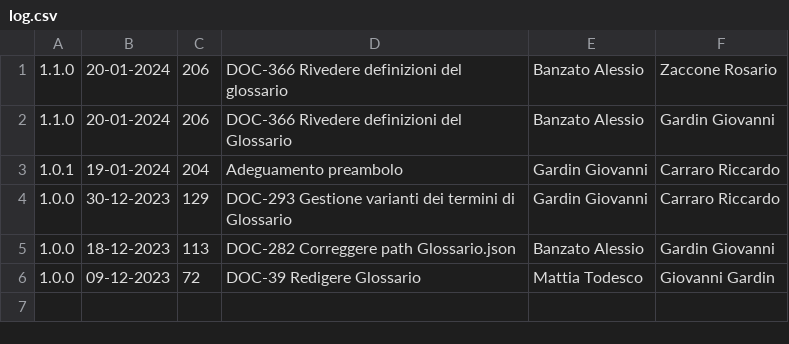
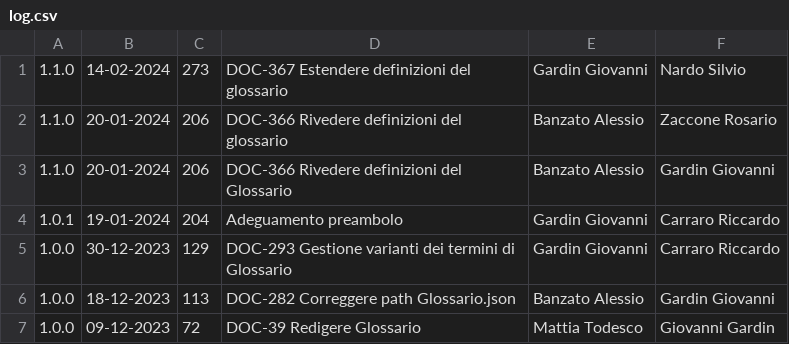
Before and after one commit to Error-418-SWE/Documenti, a CSV file: 2 - RTB/Glossario/log.csv, drawn as a sheet.

```diff
--- a/2 - RTB/Glossario/log.csv
+++ b/2 - RTB/Glossario/log.csv
@@ -1 +1,2 @@
+1.1.0,14-02-2024,273,DOC-367 Estendere definizioni del glossario,Gardin Giovanni,Nardo Silvio
 1.1.0,20-01-2024,206,DOC-366 Rivedere definizioni del glossario,Banzato Alessio,Zaccone Rosario
```
